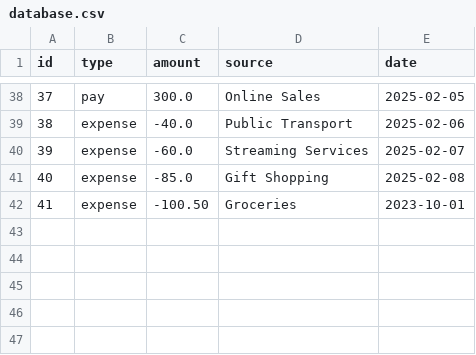
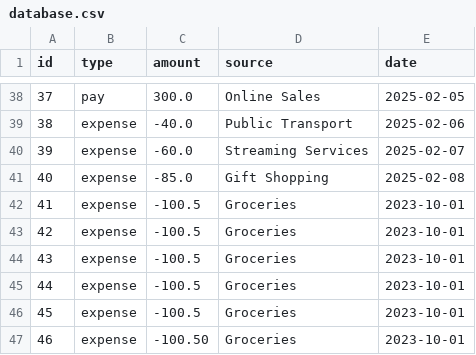
Before and after one commit to DanielJones6736/NLP-Bookkeeping, a CSV file: data/database.csv, drawn as a sheet; only a part is shown, gaps mark what is left out; addresses are those after the commit; the diff names each change by its address in the sheet, - before the commit and + after, or states it on an @@ line.

```diff
--- a/data/database.csv
+++ b/data/database.csv
+row 42: 41 | expense | -100.5 | Groceries | 2023-10-01
+row 43: 42 | expense | -100.5 | Groceries | 2023-10-01
+row 44: 43 | expense | -100.5 | Groceries | 2023-10-01
+row 45: 44 | expense | -100.5 | Groceries | 2023-10-01
+row 46: 45 | expense | -100.5 | Groceries | 2023-10-01
@@ column A (id) renumbered from row 47 down @@
```
Also changed, not shown: 2 other files.
